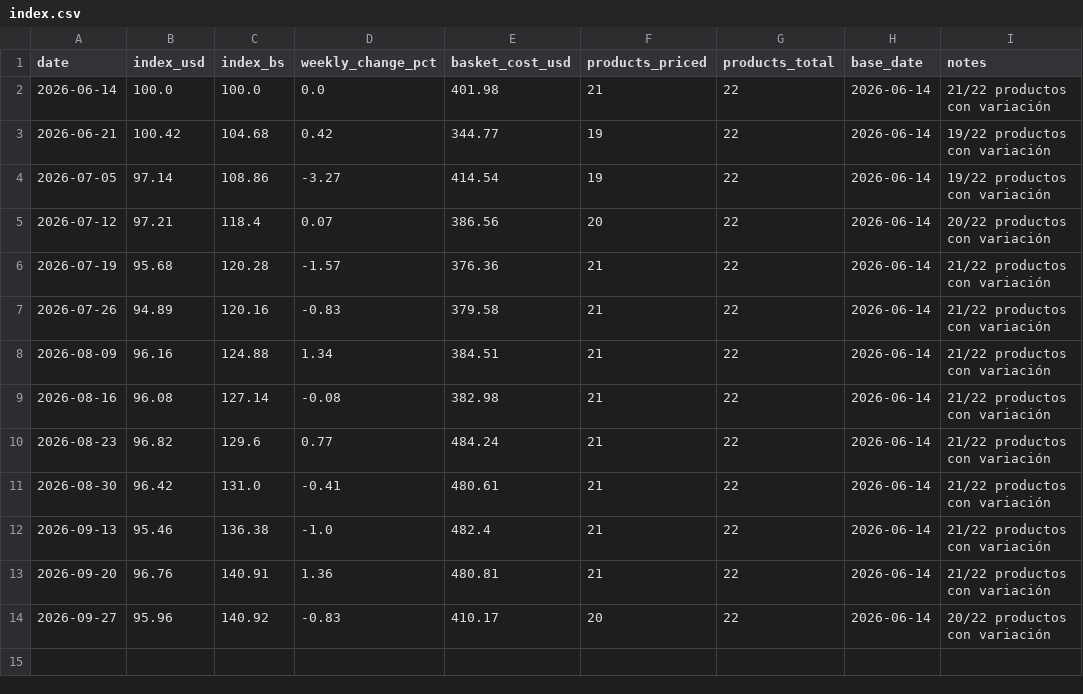
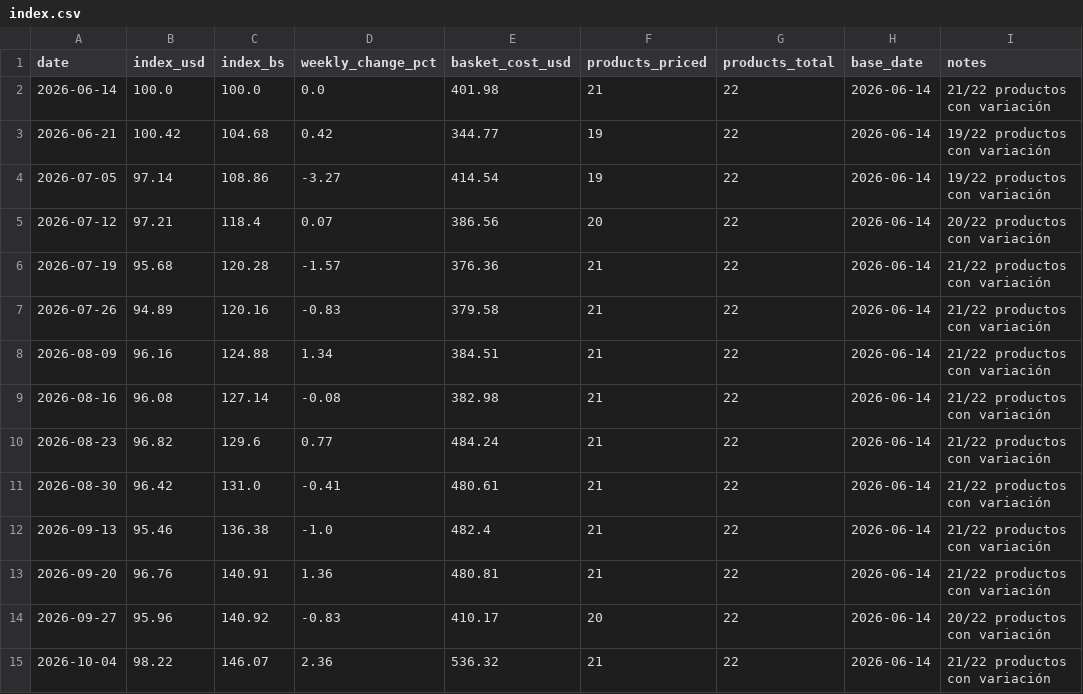
Before and after one commit to claudio-mirandino/canasta-vzla, a CSV file: docs/data/maracaibo/index.csv, drawn as a sheet; the diff names each change by its address in the sheet, - before the commit and + after, or states it on an @@ line.

```diff
--- a/docs/data/maracaibo/index.csv
+++ b/docs/data/maracaibo/index.csv
+row 15: 2026-10-04 | 98.22 | 146.07 | 2.36 | 536.32 | 21 | 22 | 2026-06-14 | 21/22 productos con variación
```
Also changed, not shown: docs/data/fx.csv, docs/data/index.csv, 12 other files.
